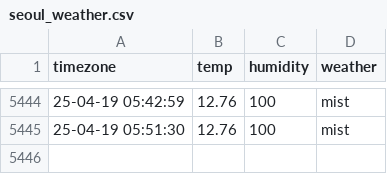
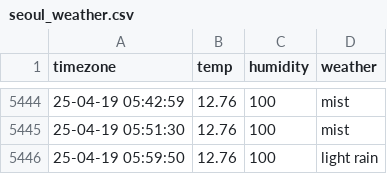
Before and after one commit to cong2738/seoul_weather, a CSV file: seoul_weather.csv, drawn as a sheet; only a part is shown, gaps mark what is left out.

```diff
--- a/seoul_weather.csv
+++ b/seoul_weather.csv
@@ -5445 +5445,2 @@ timezone,temp,humidity,weather
 25-04-19 05:51:30,12.76,100,mist
+25-04-19 05:59:50,12.76,100,light rain
```
